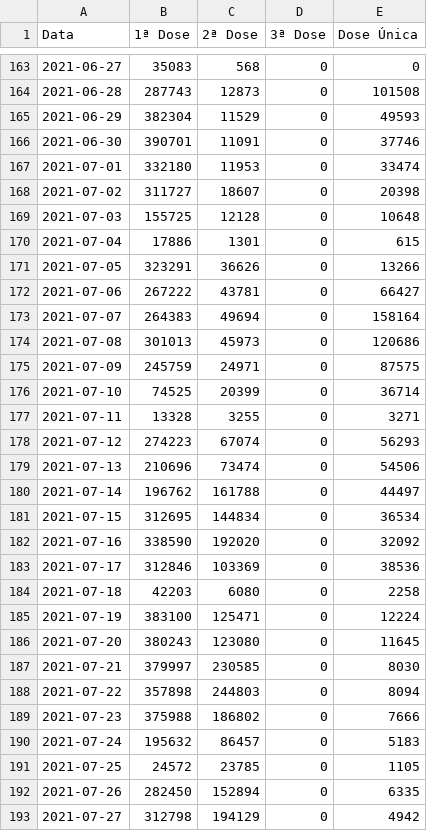
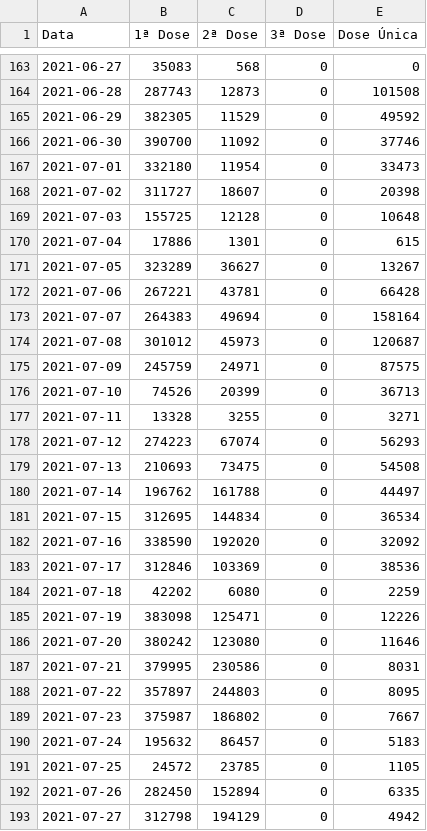
Before and after one commit to Sobral-Dev/Pandemia-Estruturada, a CSV file: Aplicação Web/app/data/evolucao-aplicacao-doses.csv, drawn as a sheet; only a part is shown, gaps mark what is left out; the diff covers the shown part only.

```diff
--- a/Aplicação Web/app/data/evolucao-aplicacao-doses.csv
+++ b/Aplicação Web/app/data/evolucao-aplicacao-doses.csv
@@ -164,5 +164,5 @@ Data,1ª Dose,2ª Dose,3ª Dose,Dose Única
 2021-06-28,287743,12873,0,101508
-2021-06-29,382304,11529,0,49593
-2021-06-30,390701,11091,0,37746
-2021-07-01,332180,11953,0,33474
+2021-06-29,382305,11529,0,49592
+2021-06-30,390700,11092,0,37746
+2021-07-01,332180,11954,0,33473
 2021-07-02,311727,18607,0,20398
@@ -170,11 +170,11 @@ Data,1ª Dose,2ª Dose,3ª Dose,Dose Única
 2021-07-04,17886,1301,0,615
-2021-07-05,323291,36626,0,13266
-2021-07-06,267222,43781,0,66427
+2021-07-05,323289,36627,0,13267
+2021-07-06,267221,43781,0,66428
 2021-07-07,264383,49694,0,158164
-2021-07-08,301013,45973,0,120686
+2021-07-08,301012,45973,0,120687
 2021-07-09,245759,24971,0,87575
-2021-07-10,74525,20399,0,36714
+2021-07-10,74526,20399,0,36713
 2021-07-11,13328,3255,0,3271
 2021-07-12,274223,67074,0,56293
-2021-07-13,210696,73474,0,54506
+2021-07-13,210693,73475,0,54508
 2021-07-14,196762,161788,0,44497
@@ -183,8 +183,8 @@ Data,1ª Dose,2ª Dose,3ª Dose,Dose Única
 2021-07-17,312846,103369,0,38536
-2021-07-18,42203,6080,0,2258
-2021-07-19,383100,125471,0,12224
-2021-07-20,380243,123080,0,11645
-2021-07-21,379997,230585,0,8030
-2021-07-22,357898,244803,0,8094
-2021-07-23,375988,186802,0,7666
+2021-07-18,42202,6080,0,2259
+2021-07-19,383098,125471,0,12226
+2021-07-20,380242,123080,0,11646
+2021-07-21,379995,230586,0,8031
+2021-07-22,357897,244803,0,8095
+2021-07-23,375987,186802,0,7667
 2021-07-24,195632,86457,0,5183
```
Also changed, not shown: 3 added rows and 63 edited cells elsewhere in this file, 2 other files.
